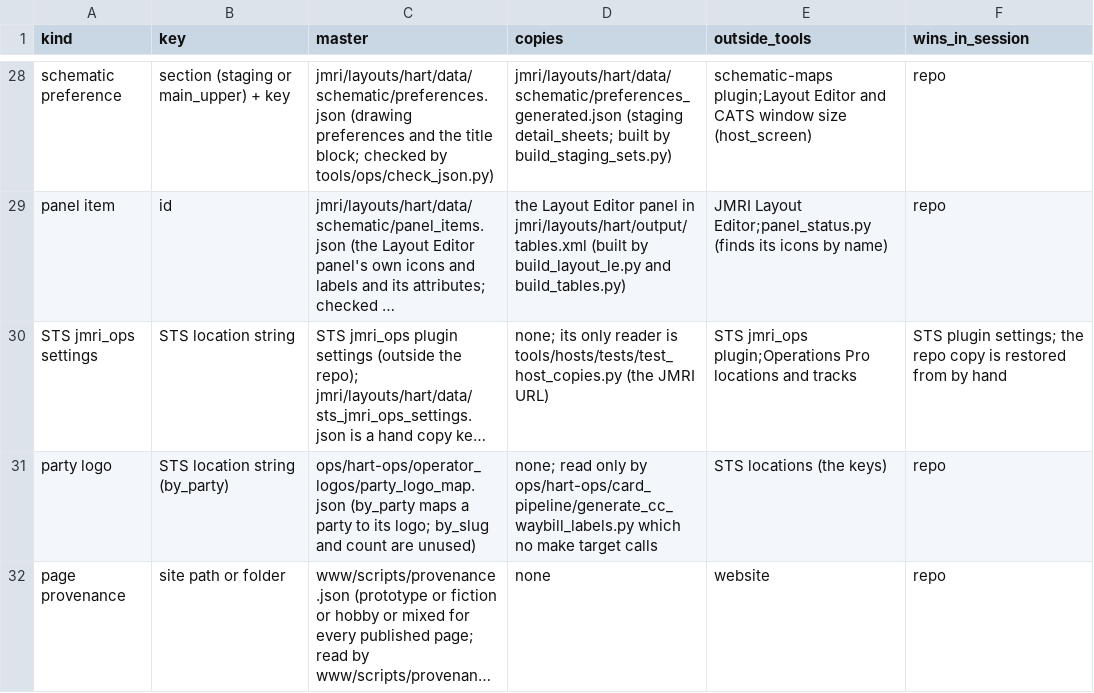
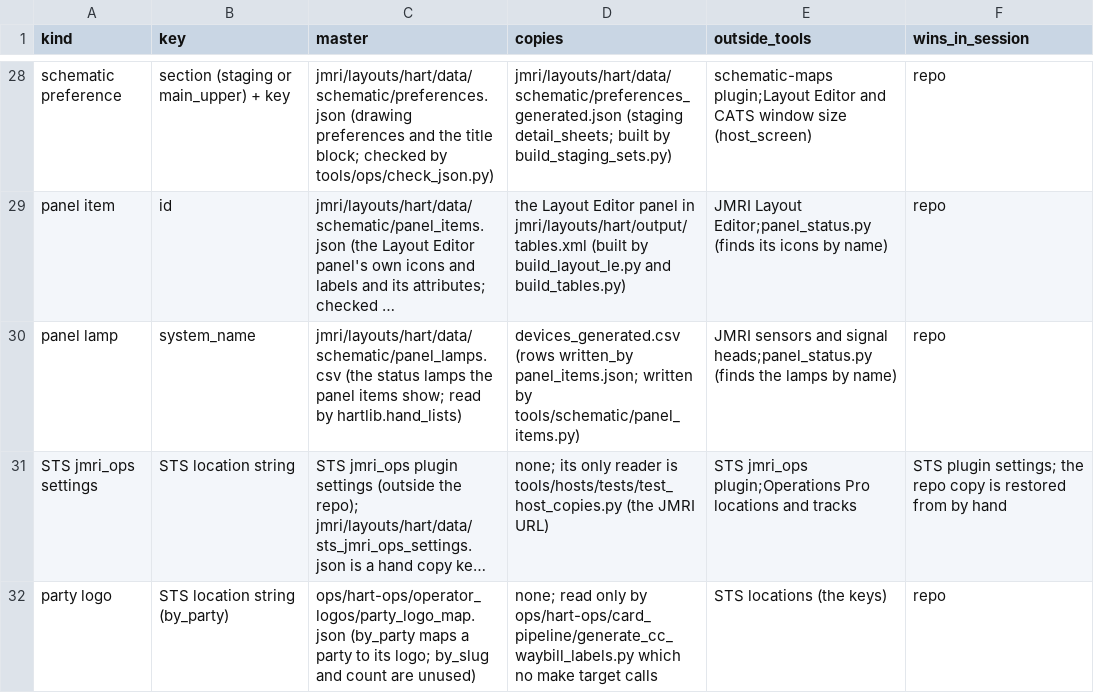
Before and after one commit to lnevo/hart, a CSV file: docs/data/entities.csv, drawn as a sheet; only a part is shown, gaps mark what is left out; the shorter side is filled out with more unchanged rows; long unchanged cells end in …; the diff names each change by its address in the sheet, - before the commit and + after, or states it on an @@ line.

```diff
--- a/docs/data/entities.csv
+++ b/docs/data/entities.csv
+row 30: panel lamp | system_name | jmri/layouts/hart/data/schematic/panel_lamps.csv (the status lamps the panel items show; read by hartlib.hand_lists) | devices_generated.csv (rows written_by panel_items.json; written by tools/schematic/panel_items.py) | JMRI sensors and signal heads;panel_status.py (finds the lamps by name) | repo
```
Also changed, not shown: tools/audit/hand_tables.csv, 11 other files.
